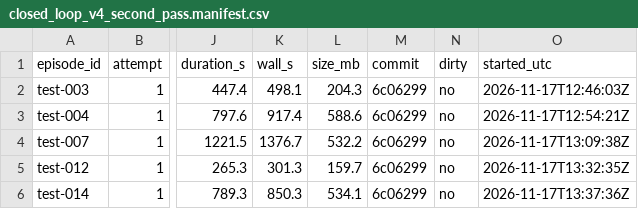
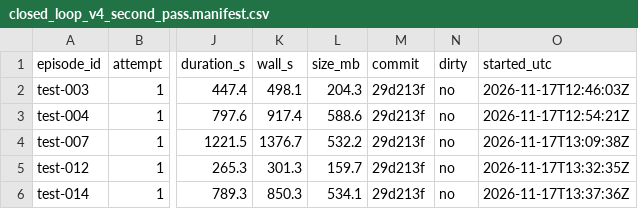
Before and after one commit to kartik-joshi/sardrone, a CSV file: docs/results/closed_loop_v4_second_pass.manifest.csv, drawn as a sheet; only a part is shown, gaps mark what is left out; the diff names each change by its address in the sheet, - before the commit and + after, or states it on an @@ line.

```diff
--- a/docs/results/closed_loop_v4_second_pass.manifest.csv
+++ b/docs/results/closed_loop_v4_second_pass.manifest.csv
-M2:M6 (commit): 6c06299
+M2:M6 (commit): 29d213f
```
Also changed, not shown: docs/results/closed_loop_v4_second_pass_fixed.manifest.csv, docs/results/closed_loop_v4_strict_second_pass.manifest.csv, 8 other files.
